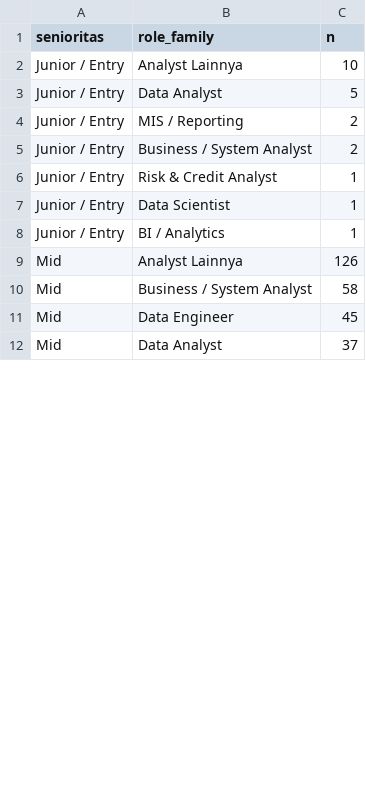
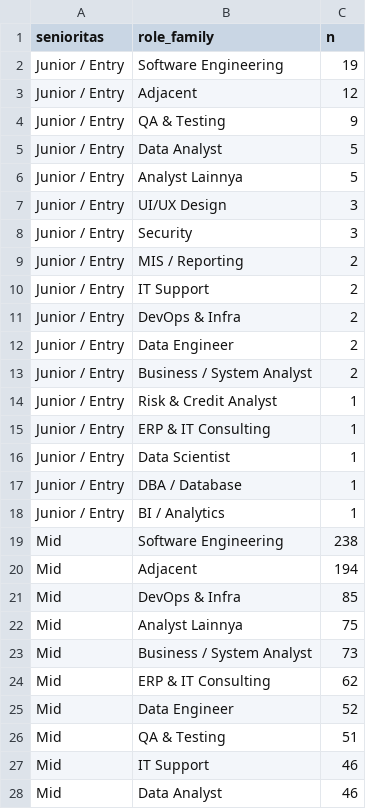
Before and after one commit to Ryora-max/indonesia-job-market-analysis, a CSV file: outputs/sql_results/q09.csv, drawn as a sheet; only a part is shown; the diff covers the shown part only.

```diff
--- a/outputs/sql_results/q09.csv
+++ b/outputs/sql_results/q09.csv
@@ -1,12 +1,28 @@
 senioritas,role_family,n
-Junior / Entry,Analyst Lainnya,10
+Junior / Entry,Software Engineering,19
+Junior / Entry,Adjacent,12
+Junior / Entry,QA & Testing,9
 Junior / Entry,Data Analyst,5
+Junior / Entry,Analyst Lainnya,5
+Junior / Entry,UI/UX Design,3
+Junior / Entry,Security,3
 Junior / Entry,MIS / Reporting,2
+Junior / Entry,IT Support,2
+Junior / Entry,DevOps & Infra,2
+Junior / Entry,Data Engineer,2
 Junior / Entry,Business / System Analyst,2
 Junior / Entry,Risk & Credit Analyst,1
+Junior / Entry,ERP & IT Consulting,1
 Junior / Entry,Data Scientist,1
+Junior / Entry,DBA / Database,1
 Junior / Entry,BI / Analytics,1
-Mid,Analyst Lainnya,126
-Mid,Business / System Analyst,58
-Mid,Data Engineer,45
-Mid,Data Analyst,37
+Mid,Software Engineering,238
+Mid,Adjacent,194
+Mid,DevOps & Infra,85
+Mid,Analyst Lainnya,75
+Mid,Business / System Analyst,73
+Mid,ERP & IT Consulting,62
+Mid,Data Engineer,52
+Mid,QA & Testing,51
+Mid,IT Support,46
+Mid,Data Analyst,46
```
Also changed, not shown: 14 added rows and 11 edited cells elsewhere in this file, outputs/sql_results/q01.csv, outputs/sql_results/q02.csv, 31 other files.
